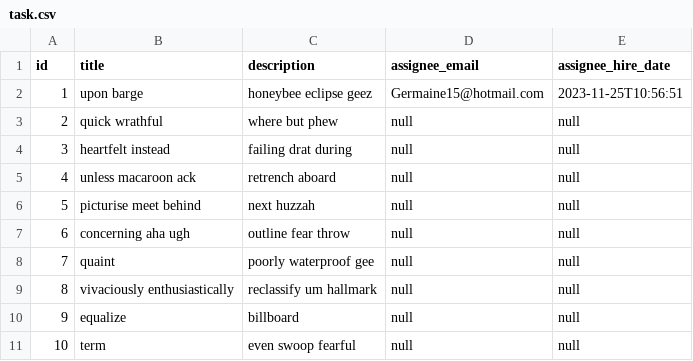
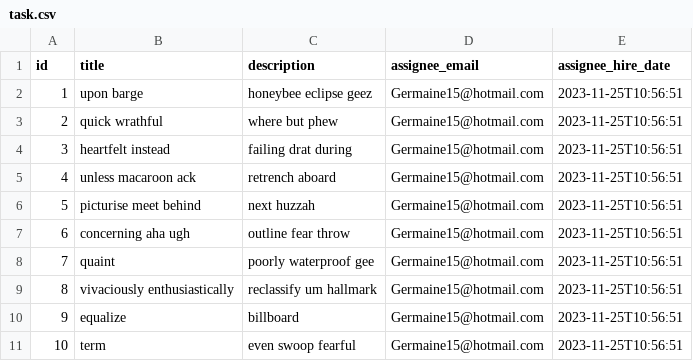
Before and after one commit to OsgiliathEnterprise/data-migrator, a CSV file: sample-mono/src/main/resources/config/liquibase/fake-data/task.csv, drawn as a sheet.

```diff
--- a/sample-mono/src/main/resources/config/liquibase/fake-data/task.csv
+++ b/sample-mono/src/main/resources/config/liquibase/fake-data/task.csv
@@ -2,10 +2,10 @@ id;title;description;assignee_email;assignee_hire_date
 1;upon barge;honeybee eclipse geez;Germaine15@hotmail.com;2023-11-25T10:56:51
-2;quick wrathful;where but phew;null;null
-3;heartfelt instead;failing drat during;null;null
-4;unless macaroon ack;retrench aboard;null;null
-5;picturise meet behind;next huzzah;null;null
-6;concerning aha ugh;outline fear throw;null;null
-7;quaint;poorly waterproof gee;null;null
-8;vivaciously enthusiastically;reclassify um hallmark;null;null
-9;equalize;billboard;null;null
-10;term;even swoop fearful;null;null
+2;quick wrathful;where but phew;Germaine15@hotmail.com;2023-11-25T10:56:51
+3;heartfelt instead;failing drat during;Germaine15@hotmail.com;2023-11-25T10:56:51
+4;unless macaroon ack;retrench aboard;Germaine15@hotmail.com;2023-11-25T10:56:51
+5;picturise meet behind;next huzzah;Germaine15@hotmail.com;2023-11-25T10:56:51
+6;concerning aha ugh;outline fear throw;Germaine15@hotmail.com;2023-11-25T10:56:51
+7;quaint;poorly waterproof gee;Germaine15@hotmail.com;2023-11-25T10:56:51
+8;vivaciously enthusiastically;reclassify um hallmark;Germaine15@hotmail.com;2023-11-25T10:56:51
+9;equalize;billboard;Germaine15@hotmail.com;2023-11-25T10:56:51
+10;term;even swoop fearful;Germaine15@hotmail.com;2023-11-25T10:56:51
```
Also changed, not shown: 16 other files.
